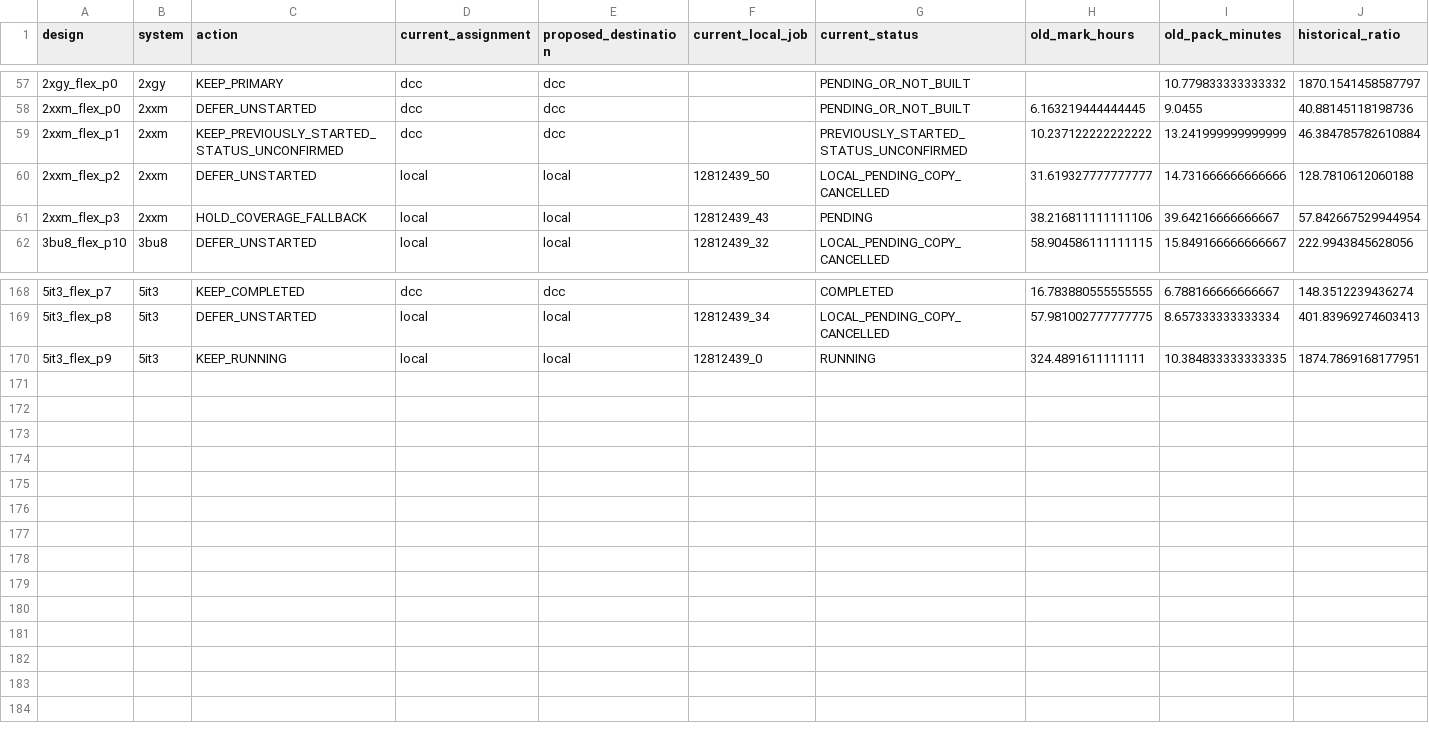
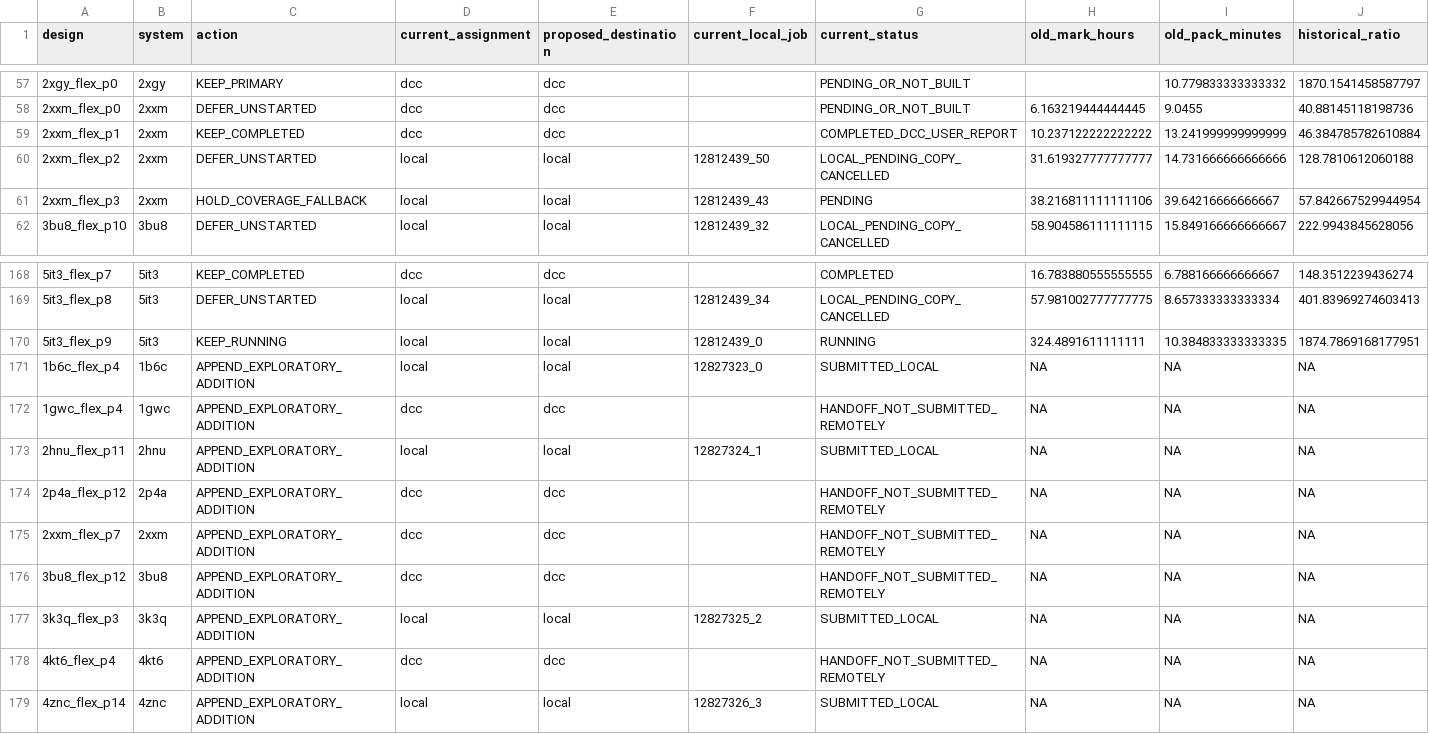
Before and after one commit to cowboyliyang/OSPREY3, a TSV file: slurm/campaigns/deadline_focus_20261006/design_actions.tsv, drawn as a sheet; only a part is shown, gaps mark what is left out.

```diff
--- a/slurm/campaigns/deadline_focus_20261006/design_actions.tsv
+++ b/slurm/campaigns/deadline_focus_20261006/design_actions.tsv
@@ -58,3 +58,3 @@ design	system	action	current_assignment	proposed_destination	current_local_job	c
 2xxm_flex_p0	2xxm	DEFER_UNSTARTED	dcc	dcc		PENDING_OR_NOT_BUILT	6.163219444444445	9.0455	40.88145118198736
-2xxm_flex_p1	2xxm	KEEP_PREVIOUSLY_STARTED_STATUS_UNCONFIRMED	dcc	dcc		PREVIOUSLY_STARTED_STATUS_UNCONFIRMED	10.237122222222222	13.241999999999999	46.384785782610884
+2xxm_flex_p1	2xxm	KEEP_COMPLETED	dcc	dcc		COMPLETED_DCC_USER_REPORT	10.237122222222222	13.241999999999999	46.384785782610884
 2xxm_flex_p2	2xxm	DEFER_UNSTARTED	local	local	12812439_50	LOCAL_PENDING_COPY_CANCELLED	31.619327777777777	14.731666666666666	128.7810612060188
@@ -170 +170,10 @@ design	system	action	current_assignment	proposed_destination	current_local_job	c
 5it3_flex_p9	5it3	KEEP_RUNNING	local	local	12812439_0	RUNNING	324.4891611111111	10.384833333333335	1874.7869168177951
+1b6c_flex_p4	1b6c	APPEND_EXPLORATORY_ADDITION	local	local	12827323_0	SUBMITTED_LOCAL	NA	NA	NA
+1gwc_flex_p4	1gwc	APPEND_EXPLORATORY_ADDITION	dcc	dcc		HANDOFF_NOT_SUBMITTED_REMOTELY	NA	NA	NA
+2hnu_flex_p11	2hnu	APPEND_EXPLORATORY_ADDITION	local	local	12827324_1	SUBMITTED_LOCAL	NA	NA	NA
+2p4a_flex_p12	2p4a	APPEND_EXPLORATORY_ADDITION	dcc	dcc		HANDOFF_NOT_SUBMITTED_REMOTELY	NA	NA	NA
+2xxm_flex_p7	2xxm	APPEND_EXPLORATORY_ADDITION	dcc	dcc		HANDOFF_NOT_SUBMITTED_REMOTELY	NA	NA	NA
+3bu8_flex_p12	3bu8	APPEND_EXPLORATORY_ADDITION	dcc	dcc		HANDOFF_NOT_SUBMITTED_REMOTELY	NA	NA	NA
+3k3q_flex_p3	3k3q	APPEND_EXPLORATORY_ADDITION	local	local	12827325_2	SUBMITTED_LOCAL	NA	NA	NA
+4kt6_flex_p4	4kt6	APPEND_EXPLORATORY_ADDITION	dcc	dcc		HANDOFF_NOT_SUBMITTED_REMOTELY	NA	NA	NA
+4znc_flex_p14	4znc	APPEND_EXPLORATORY_ADDITION	local	local	12827326_3	SUBMITTED_LOCAL	NA	NA	NA
```
Also changed, not shown: slurm/campaigns/deadline_focus_20261006/dcc_actions.tsv, slurm/campaigns/deadline_focus_20261006/dcc_launch_priority.tsv, 28 other files.
